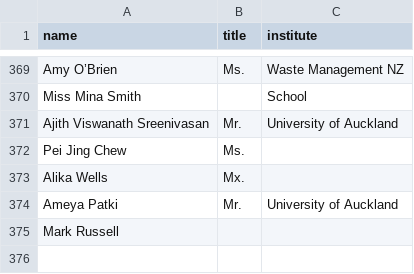
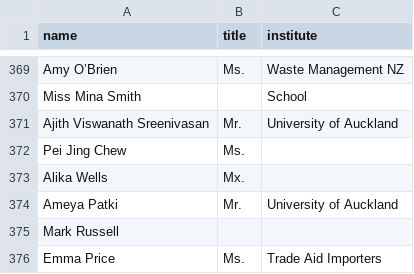
Before and after one commit to ClaxonNZ/ClaxonNZ.github.io, a CSV file: signatories/data/signatories.csv, drawn as a sheet; only a part is shown, gaps mark what is left out; the diff names each change by its address in the sheet, - before the commit and + after, or states it on an @@ line.

Commit message:
Committing spreadsheet content on 03 July 2019

```diff
--- a/signatories/data/signatories.csv
+++ b/signatories/data/signatories.csv
+row 376: Emma Price | Ms. | Trade Aid Importers
```
